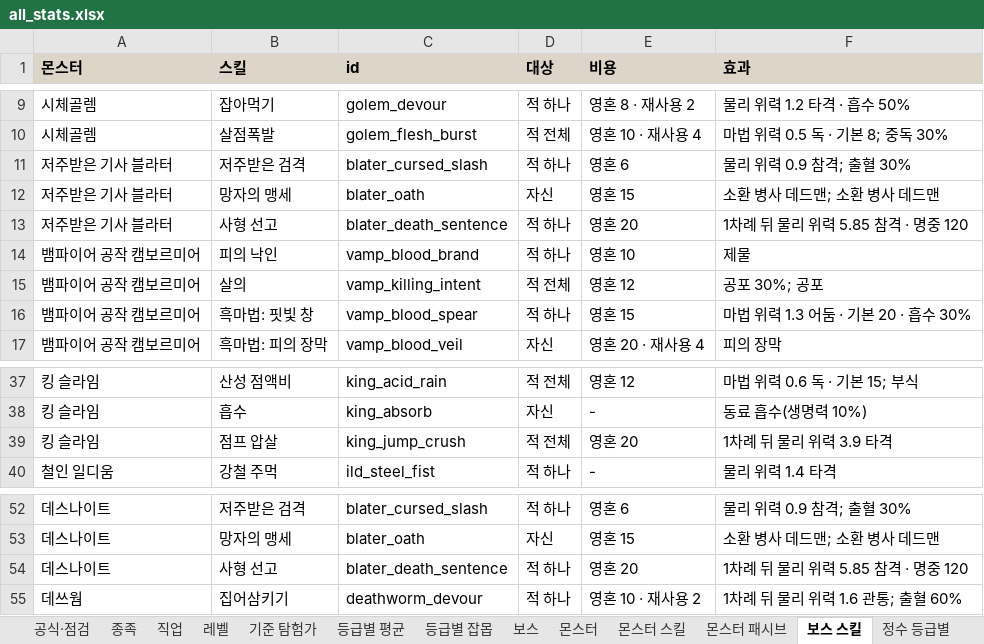
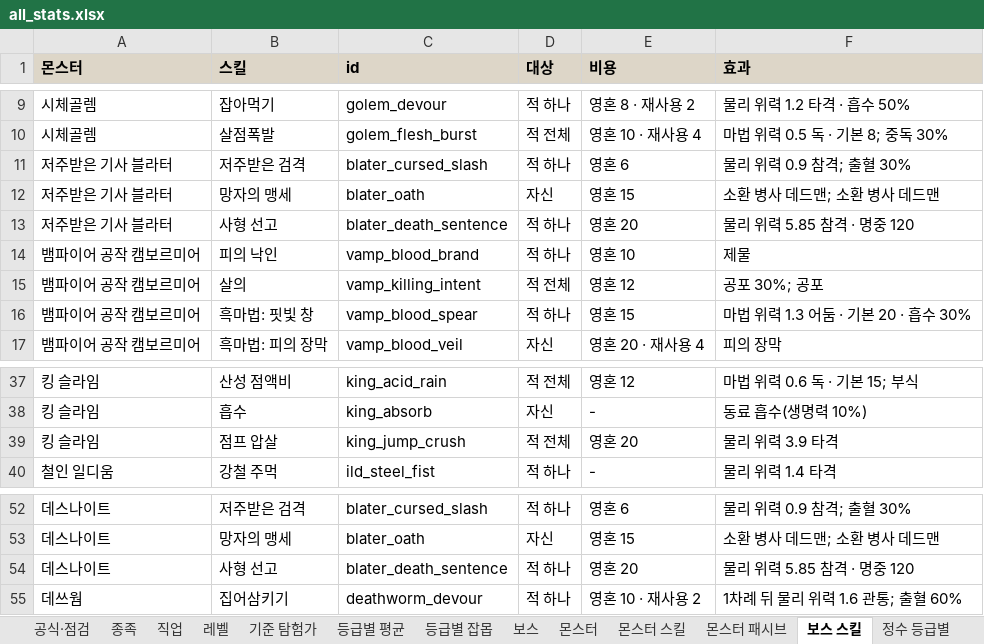
Before and after one commit to rin1015sh/Dungeon-And-Stone-Local, an Excel workbook: docs/balance/all_stats.xlsx, sheet 보스 스킬, drawn as a sheet; only a part is shown, gaps mark what is left out; values as stored, in another font and other column widths than the file's, no borders; the diff names each change by its address in the sheet, - before the commit and + after, or states it on an @@ line.

```diff
--- a/docs/balance/all_stats.xlsx (sheet 보스 스킬)
+++ b/docs/balance/all_stats.xlsx (sheet 보스 스킬)
-F13 (효과): 1차례 뒤 물리 위력 5.85 참격 · 명중 120
+F13 (효과): 물리 위력 5.85 참격 · 명중 120
-F39 (효과): 1차례 뒤 물리 위력 3.9 타격
+F39 (효과): 물리 위력 3.9 타격
-F54 (효과): 1차례 뒤 물리 위력 5.85 참격 · 명중 120
+F54 (효과): 물리 위력 5.85 참격 · 명중 120
```
Also changed, not shown: sheet 몬스터 스킬, 26 other files.
